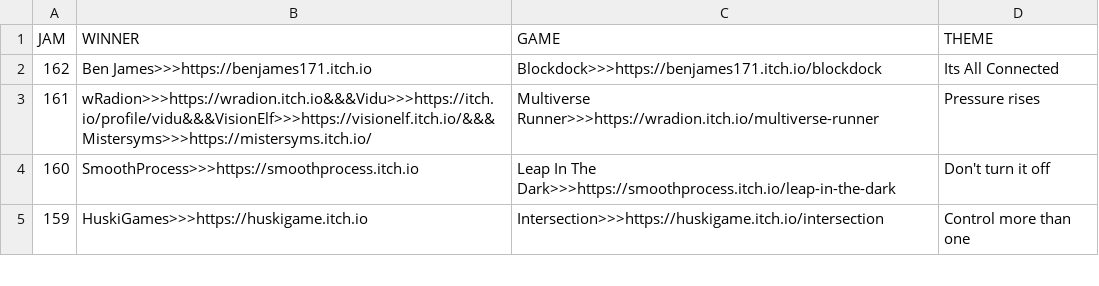
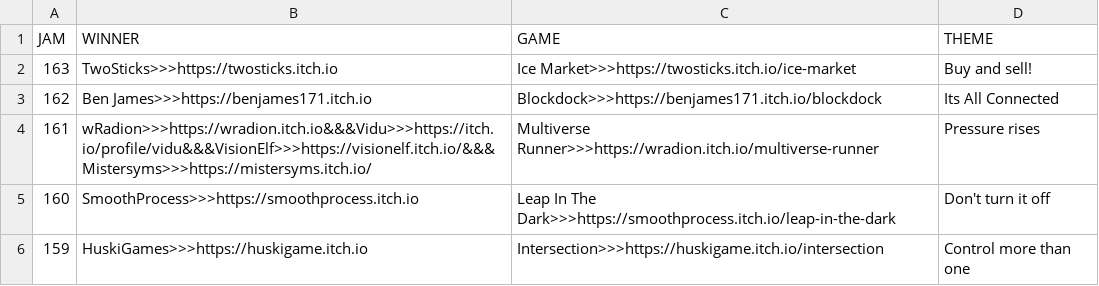
Before and after one commit to ZpeedTube/trijam, a CSV file: docs/data/winners.csv, drawn as a sheet; only a part is shown.

Commit message:
Auto-updated by MatejsBalodis

```diff
--- a/docs/data/winners.csv
+++ b/docs/data/winners.csv
@@ -1,2 +1,3 @@
 JAM,WINNER,GAME,THEME
+163,TwoSticks>>>https://twosticks.itch.io,Ice Market>>>https://twosticks.itch.io/ice-market, Buy and sell!
 162,Ben James>>>https://benjames171.itch.io,Blockdock>>>https://benjames171.itch.io/blockdock, Its All Connected
```
